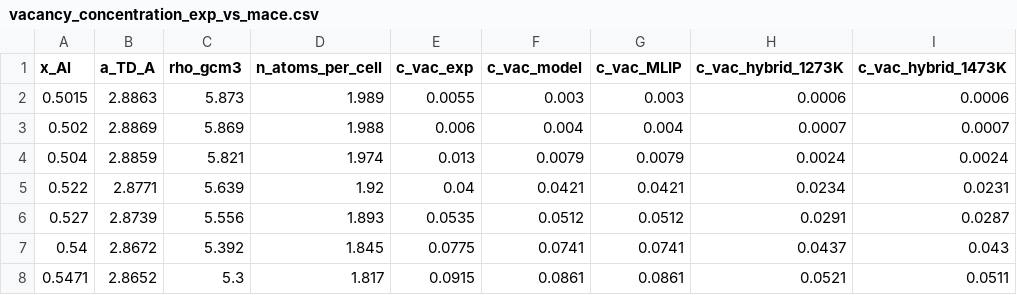
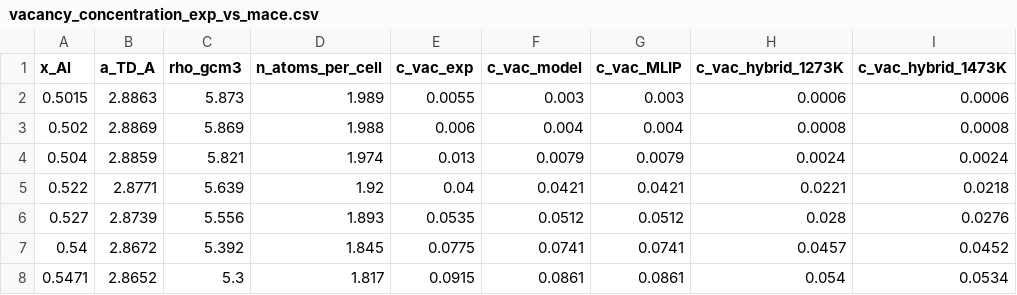
Before and after one commit to minimumtone/machine-learning, a CSV file: laves_fig6/b2_offstoich/analysis/vacancy_concentration_exp_vs_mace.csv, drawn as a sheet.

```diff
--- a/laves_fig6/b2_offstoich/analysis/vacancy_concentration_exp_vs_mace.csv
+++ b/laves_fig6/b2_offstoich/analysis/vacancy_concentration_exp_vs_mace.csv
@@ -2,7 +2,7 @@ x_Al,a_TD_A,rho_gcm3,n_atoms_per_cell,c_vac_exp,c_vac_model,c_vac_MLIP,c_vac_hyb
 0.5015,2.8863,5.873,1.989,0.0055,0.003,0.003,0.0006,0.0006
-0.502,2.8869,5.869,1.988,0.006,0.004,0.004,0.0007,0.0007
+0.502,2.8869,5.869,1.988,0.006,0.004,0.004,0.0008,0.0008
 0.504,2.8859,5.821,1.974,0.013,0.0079,0.0079,0.0024,0.0024
-0.522,2.8771,5.639,1.92,0.04,0.0421,0.0421,0.0234,0.0231
-0.527,2.8739,5.556,1.893,0.0535,0.0512,0.0512,0.0291,0.0287
-0.54,2.8672,5.392,1.845,0.0775,0.0741,0.0741,0.0437,0.043
-0.5471,2.8652,5.3,1.817,0.0915,0.0861,0.0861,0.0521,0.0511
+0.522,2.8771,5.639,1.92,0.04,0.0421,0.0421,0.0221,0.0218
+0.527,2.8739,5.556,1.893,0.0535,0.0512,0.0512,0.028,0.0276
+0.54,2.8672,5.392,1.845,0.0775,0.0741,0.0741,0.0457,0.0452
+0.5471,2.8652,5.3,1.817,0.0915,0.0861,0.0861,0.054,0.0534
```
Also changed, not shown: laves_fig6/b2_offstoich/analysis/b2_offstoich_hybrid_c_vac.csv, 5 other files.
